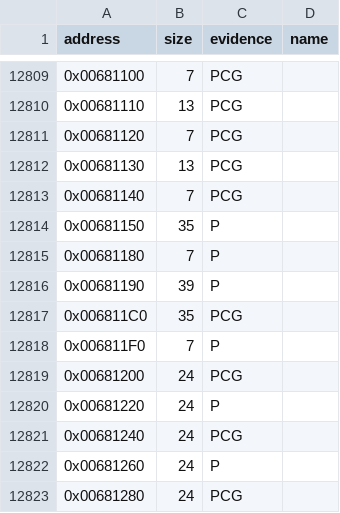
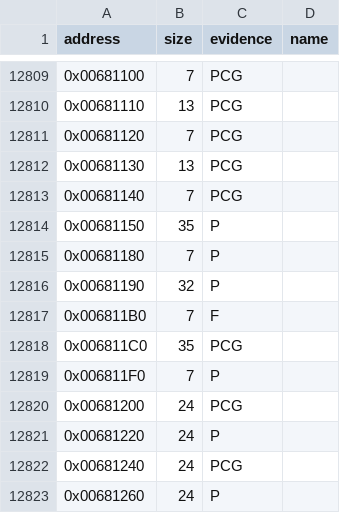
Before and after one commit to gibbo101/ra2-decomp, a CSV file: data/functions.csv, drawn as a sheet; only a part is shown, gaps mark what is left out; the shorter side is filled out with more unchanged rows.

Commit message:
Land batches 125 and 126: 265 more functions, and the first larger ones on Opus
Batch 125 covers the named modules' last small functions outside globals, plus globals'
next 140 vector instances. Batch 126 tested Opus on functions just over 1.5 KB, and six
of eight matched. That makes the 187 larger functions left in named modules worth
whole rounds of their own.

building.h named YR's new Find_Exit_Cell slot as Scatter_Incoming_Infantry. session.h's
ScenarioInfo packet moves FileLength and ShortFileName to the offsets that both
Send_Remote_File and Get_File_From_Host use.

tools/functions.py followed a stray data pointer into the middle of a call. That pointer
carried SaveVersionInfo::Set_Player_Name's extent past its ret, so Get_Player_Name was
never found. The finder now follows only data pointers that land on an instruction, and
regenerating the map changes only that pair.

```diff
--- a/data/functions.csv
+++ b/data/functions.csv
@@ -12815,3 +12815,4 @@ address,size,evidence,name
 0x00681180,7,P,
-0x00681190,39,P,
+0x00681190,32,P,
+0x006811B0,7,F,
 0x006811C0,35,PCG,
```
Also changed, not shown: data/attempts.csv, data/modules.csv, 20 other files.
